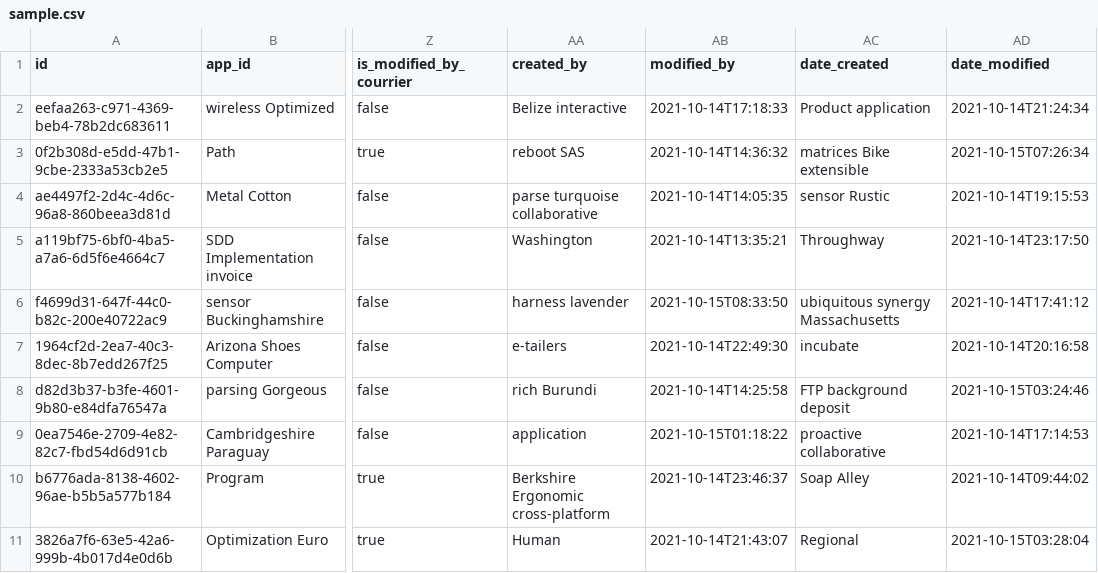
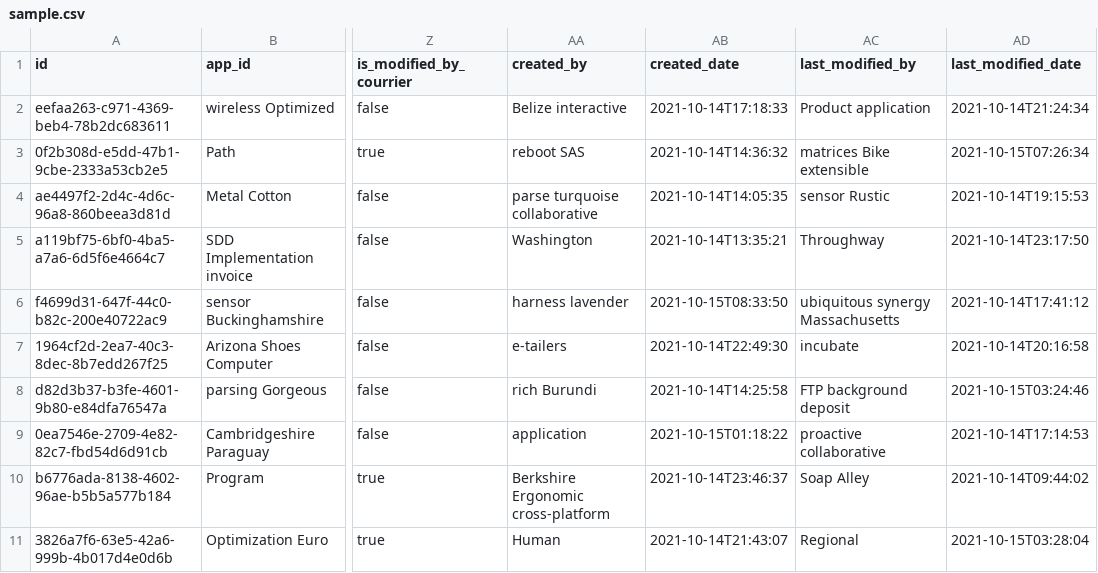
Before and after one commit to tendaikatsande/sample-tracking-web-admin, a CSV file: src/main/resources/config/liquibase/fake-data/sample.csv, drawn as a sheet; only a part is shown, gaps mark what is left out; the diff names each change by its address in the sheet, - before the commit and + after, or states it on an @@ line.

Commit message:
Generate entities from JDL Model `sample_tracking_171020211103`
See https://start.jhipster.tech/jdl-studio/#!/view/7c1b90a7-b957-4872-a405-0b86d1ecc483

```diff
--- a/src/main/resources/config/liquibase/fake-data/sample.csv
+++ b/src/main/resources/config/liquibase/fake-data/sample.csv
-AB1: modified_by
+AB1: created_date
-AC1: date_created
+AC1: last_modified_by
-AD1: date_modified
+AD1: last_modified_date
```
Also changed, not shown: src/main/resources/config/liquibase/fake-data/patient.csv, src/main/resources/config/liquibase/fake-data/shipment.csv, 53 other files.
